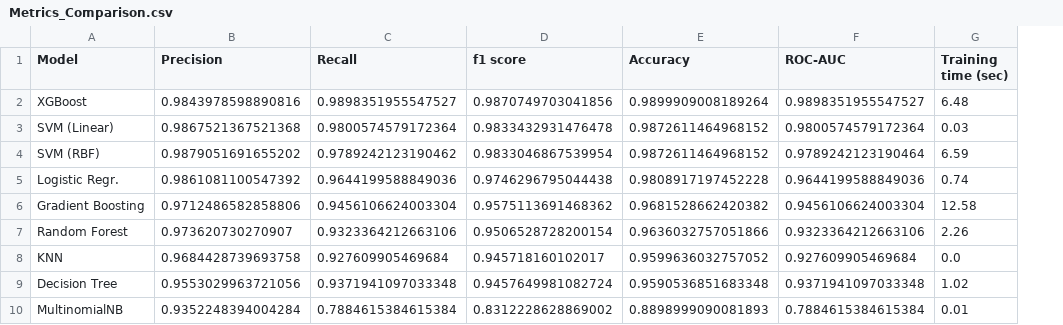
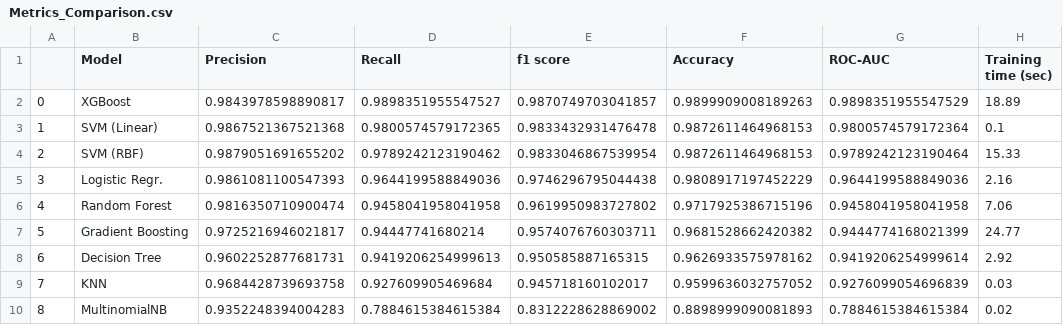
Before and after one commit to shahanHasan/Spam-Email-Classification-Adversarial-Attacks, a CSV file: comparison/Metrics_Comparison.csv, drawn as a sheet; removed rows and columns are numbered as before the commit, all else as after; the diff names each change by its address in the sheet, - before the commit and + after, or states it on an @@ line.

```diff
--- a/comparison/Metrics_Comparison.csv
+++ b/comparison/Metrics_Comparison.csv
+column A, rows 2-5: 0 | 1 | 2 | 3; row 7: 5; rows 9-10: 7 | 8
-C2 (Precision): 0.9843978598890816
+C2 (Precision): 0.9843978598890817
-E2 (f1 score): 0.9870749703041856
+E2 (f1 score): 0.9870749703041857
-F2 (Accuracy): 0.9899909008189264
+F2 (Accuracy): 0.9899909008189263
-G2 (ROC-AUC): 0.9898351955547527
+G2 (ROC-AUC): 0.9898351955547529
-H2 (Training time (sec)): 6.48
+H2 (Training time (sec)): 18.89
-D3 (Recall): 0.9800574579172364
+D3 (Recall): 0.9800574579172365
-F3:F4 (Accuracy): 0.9872611464968152
+F3:F4 (Accuracy): 0.9872611464968153
-H3 (Training time (sec)): 0.03
+H3 (Training time (sec)): 0.1
-H4 (Training time (sec)): 6.59
+H4 (Training time (sec)): 15.33
-C5 (Precision): 0.9861081100547392
+C5 (Precision): 0.9861081100547393
-F5 (Accuracy): 0.9808917197452228
+F5 (Accuracy): 0.9808917197452229
-H5 (Training time (sec)): 0.74
+H5 (Training time (sec)): 2.16
+row 6: 4 | Random Forest | 0.9816350710900474 | 0.9458041958041958 | 0.9619950983727802 | 0.9717925386715196 | 0.9458041958041958 | 7.06
-C7 (Precision): 0.9712486582858806
+C7 (Precision): 0.9725216946021817
-D7 (Recall): 0.9456106624003304
+D7 (Recall): 0.94447741680214
-E7 (f1 score): 0.9575113691468362
+E7 (f1 score): 0.9574076760303711
-G7 (ROC-AUC): 0.9456106624003304
+G7 (ROC-AUC): 0.9444774168021399
-H7 (Training time (sec)): 12.58
+H7 (Training time (sec)): 24.77
-row 7: Random Forest | 0.973620730270907 | 0.9323364212663106 | 0.9506528728200154 | 0.9636032757051866 | 0.9323364212663106 | 2.26
+row 8: 6 | Decision Tree | 0.9602252877681731 | 0.9419206254999613 | 0.950585887165315 | 0.9626933575978162 | 0.9419206254999614 | 2.92
-G9 (ROC-AUC): 0.927609905469684
+G9 (ROC-AUC): 0.9276099054696839
-H9 (Training time (sec)): 0.0
+H9 (Training time (sec)): 0.03
-row 9: Decision Tree | 0.9553029963721056 | 0.9371941097033348 | 0.9457649981082724 | 0.9590536851683348 | 0.9371941097033348 | 1.02
-C10 (Precision): 0.9352248394004284
+C10 (Precision): 0.9352248394004283
-H10 (Training time (sec)): 0.01
+H10 (Training time (sec)): 0.02
```
Also changed, not shown: comparison/DNN_Trainable_Embeddings_comparison.csv, comparison/DNN_glove_comparison.csv, 37 other files.
